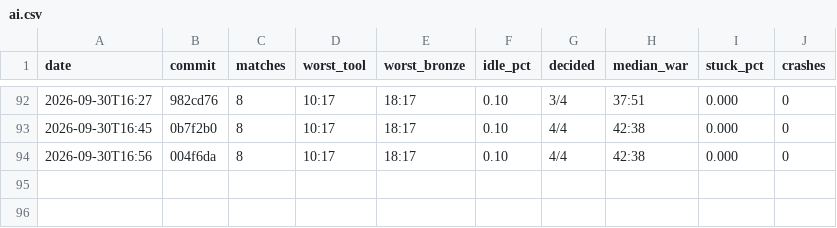
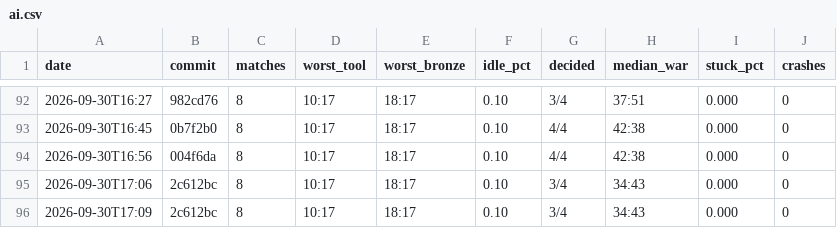
Before and after one commit to DigiMonk73/Empires, a CSV file: docs/metrics/ai.csv, drawn as a sheet; only a part is shown, gaps mark what is left out.

```diff
--- a/docs/metrics/ai.csv
+++ b/docs/metrics/ai.csv
@@ -94 +94,3 @@ date,commit,matches,worst_tool,worst_bronze,idle_pct,decided,median_war,stuck_pc
 2026-09-30T16:56,004f6da,8,10:17,18:17,0.10,4/4,42:38,0.000,0
+2026-09-30T17:06,2c612bc,8,10:17,18:17,0.10,3/4,34:43,0.000,0
+2026-09-30T17:09,2c612bc,8,10:17,18:17,0.10,3/4,34:43,0.000,0
```
Also changed, not shown: docs/metrics/battle.csv, docs/metrics/econ.csv, 8 other files.
